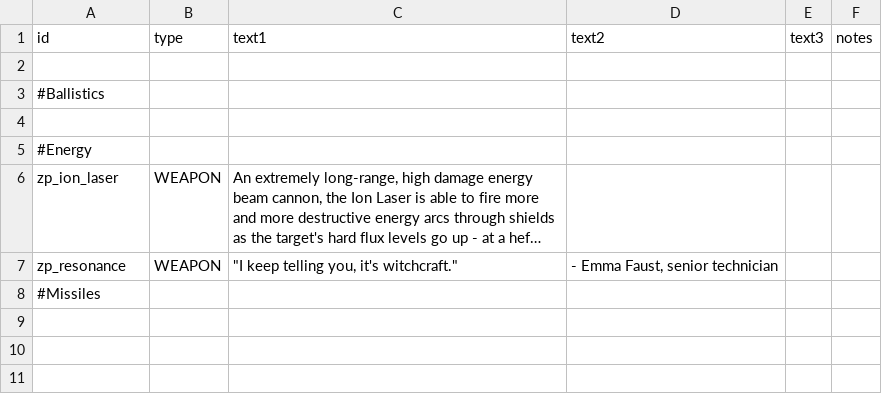
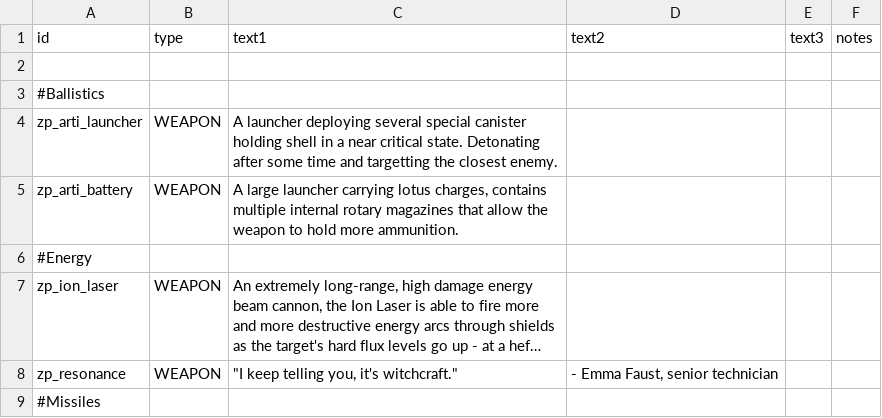
Before and after one commit to Zero747/ZeroPointWeapons, a CSV file: data/strings/descriptions.csv, drawn as a sheet; long unchanged cells end in ….

```diff
--- a/data/strings/descriptions.csv
+++ b/data/strings/descriptions.csv
@@ -3,3 +3,4 @@ id,type,text1,text2,text3,notes
 #Ballistics,,,,,
-,,,,,
+zp_arti_launcher,WEAPON,A launcher deploying several special canister holding shell in a near critical state. Detonating after some time and targetting the closest enemy.,,,
+zp_arti_battery,WEAPON,"A large launcher carrying lotus charges, contains multiple internal rotary magazines that allow the weapon to hold more ammunition.",,,
 #Energy,,,,,
```
Also changed, not shown: data/weapons/weapon_data.csv, 16 other files.
